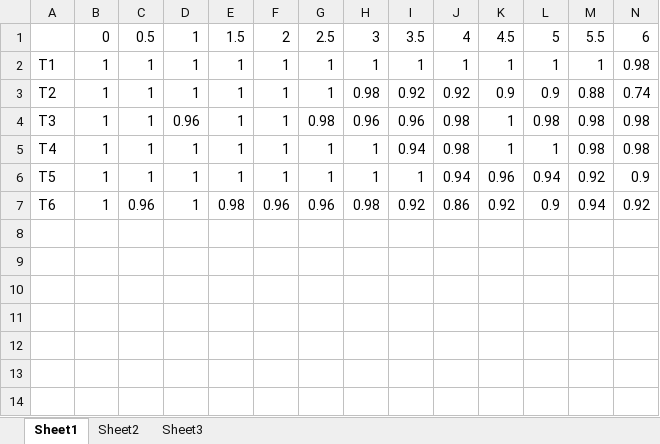
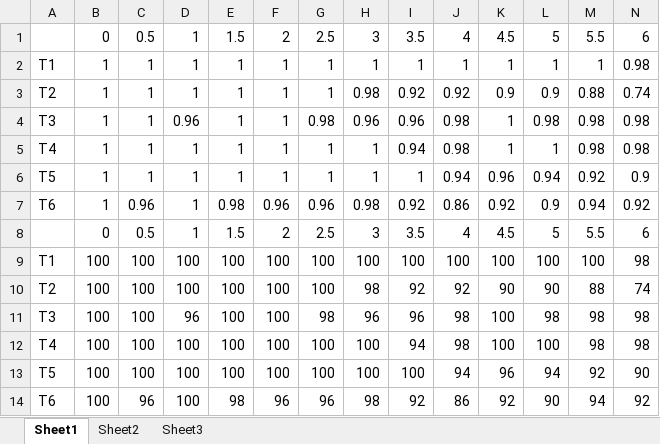
Before and after one commit to TetsuyaKomota/GitforEclipseTest, an Excel workbook: IntentionLearning/log/ERROR_Q/xlsx形式/10データクロスバリデーション/成功率.xlsx, sheet Sheet1, drawn as a sheet; only a part is shown; values as stored, in another font and other column widths than the file's, no borders; charts and pictures not drawn; rows hold the shown columns only; the diff names each change by its address in the sheet, - before the commit and + after, or states it on an @@ line.

```diff
--- a/IntentionLearning/log/ERROR_Q/xlsx形式/10データクロスバリデーション/成功率.xlsx (sheet Sheet1)
+++ b/IntentionLearning/log/ERROR_Q/xlsx形式/10データクロスバリデーション/成功率.xlsx (sheet Sheet1)
+row 8:  | 0 | 0.5 | 1 | 1.5 | 2 | 2.5 | 3 | 3.5 | 4 | 4.5 | 5 | 5.5 | 6
+row 9: T1 | 100 | 100 | 100 | 100 | 100 | 100 | 100 | 100 | 100 | 100 | 100 | 100 | 98
+row 10: T2 | 100 | 100 | 100 | 100 | 100 | 100 | 98 | 92 | 92 | 90 | 90 | 88 | 74
+row 11: T3 | 100 | 100 | 96 | 100 | 100 | 98 | 96 | 96 | 98 | 100 | 98 | 98 | 98
+row 12: T4 | 100 | 100 | 100 | 100 | 100 | 100 | 100 | 94 | 98 | 100 | 100 | 98 | 98
+row 13: T5 | 100 | 100 | 100 | 100 | 100 | 100 | 100 | 100 | 94 | 96 | 94 | 92 | 90
+row 14: T6 | 100 | 96 | 100 | 98 | 96 | 96 | 98 | 92 | 86 | 92 | 90 | 94 | 92
```
Also changed, not shown: charts or pictures, 15 other files.
